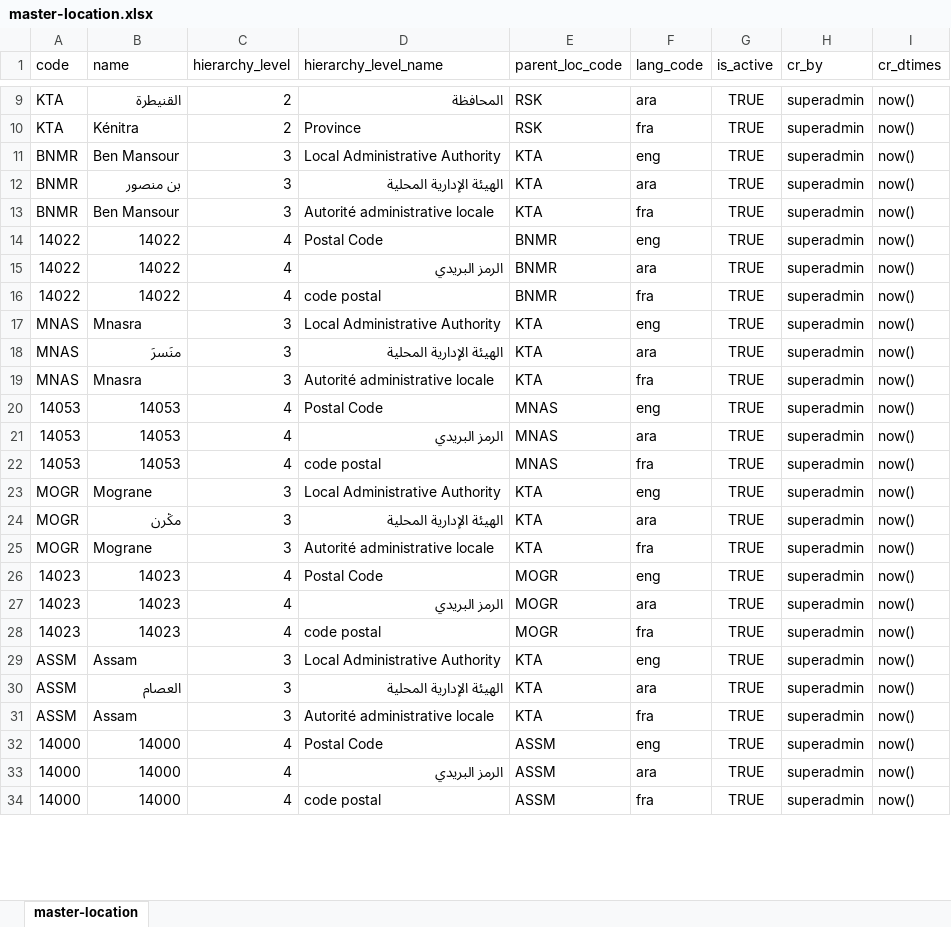
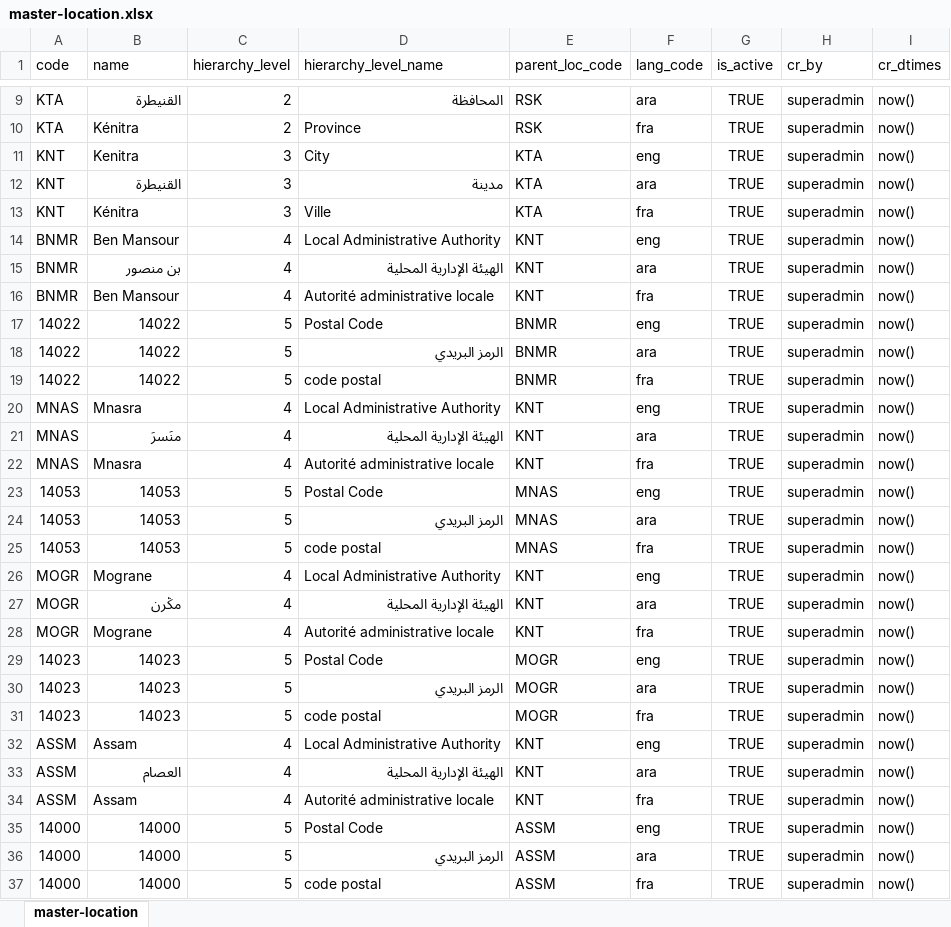
Before and after one commit to jpnayak007/commons, an Excel workbook: docs/requirements/Master Data Tables - Test Data/master-location.xlsx, sheet master-location, drawn as a sheet; only a part is shown, gaps mark what is left out; values as stored, in another font and other column widths than the file's, no borders; addresses are those after the commit; the diff covers the shown part only; the diff names each change by its address in the sheet, - before the commit and + after, or states it on an @@ line.

```diff
--- a/docs/requirements/Master Data Tables - Test Data/master-location.xlsx (sheet master-location)
+++ b/docs/requirements/Master Data Tables - Test Data/master-location.xlsx (sheet master-location)
+row 11: KNT | Kenitra | 3 | City | KTA | eng | TRUE | superadmin | now()
+row 12: KNT | القنيطرة | 3 | مدينة | KTA | ara | TRUE | superadmin | now()
+row 13: KNT | Kénitra | 3 | Ville | KTA | fra | TRUE | superadmin | now()
-C14:C16 (hierarchy_level): 3
+C14:C16 (hierarchy_level): 4
-E14:E16 (parent_loc_code): KTA
+E14:E16 (parent_loc_code): KNT
-C17:C19 (hierarchy_level): 4
+C17:C19 (hierarchy_level): 5
-C20:C22 (hierarchy_level): 3
+C20:C22 (hierarchy_level): 4
-E20:E22 (parent_loc_code): KTA
+E20:E22 (parent_loc_code): KNT
-C23:C25 (hierarchy_level): 4
+C23:C25 (hierarchy_level): 5
-C26:C28 (hierarchy_level): 3
+C26:C28 (hierarchy_level): 4
-E26:E28 (parent_loc_code): KTA
+E26:E28 (parent_loc_code): KNT
-C29:C31 (hierarchy_level): 4
+C29:C31 (hierarchy_level): 5
-C32:C34 (hierarchy_level): 3
+C32:C34 (hierarchy_level): 4
-E32:E34 (parent_loc_code): KTA
+E32:E34 (parent_loc_code): KNT
-C35:C37 (hierarchy_level): 4
+C35:C37 (hierarchy_level): 5
```
Also changed, not shown: 3 added rows and 99 edited cells elsewhere in this sheet, docs/requirements/Master Data Tables - Test Data/master-app_detail.xlsx, docs/requirements/Master Data Tables - Test Data/master-gender.xlsx, 37 other files.
